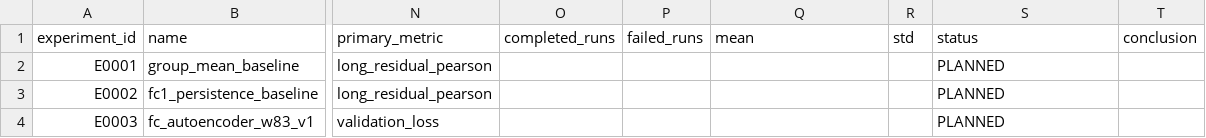
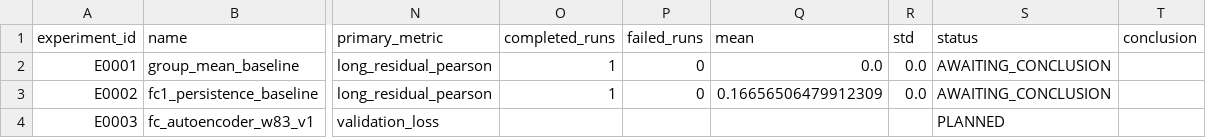
Before and after one commit to Face233/SC2dFC, a CSV file: reports/experiment_registry.csv, drawn as a sheet; only a part is shown, gaps mark what is left out; the diff names each change by its address in the sheet, - before the commit and + after, or states it on an @@ line.

```diff
--- a/reports/experiment_registry.csv
+++ b/reports/experiment_registry.csv
-O2:O3 (completed_runs): (empty)
+O2:O3 (completed_runs): 1
-P2:P3 (failed_runs): (empty)
+P2:P3 (failed_runs): 0
-Q2 (mean): (empty)
+Q2 (mean): 0.0
-R2:R3 (std): (empty)
+R2:R3 (std): 0.0
-S2:S3 (status): PLANNED
+S2:S3 (status): AWAITING_CONCLUSION
-Q3 (mean): (empty)
+Q3 (mean): 0.16656506479912309
```
Also changed, not shown: 2 other files.
